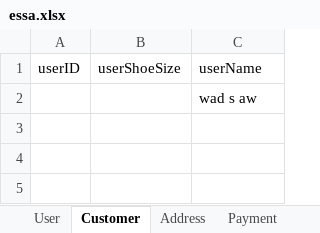
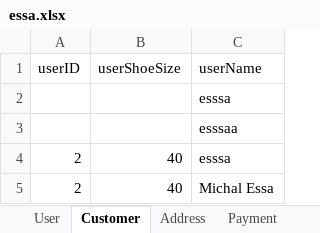
Before and after one commit to 3zqul/ShopSklep, an Excel workbook: src/main/java/Shop/essa.xlsx, sheet Customer, drawn as a sheet; values as stored, in another font and other column widths than the file's, no borders; the diff names each change by its address in the sheet, - before the commit and + after, or states it on an @@ line.

Commit message:
essa

```diff
--- a/src/main/java/Shop/essa.xlsx (sheet Customer)
+++ b/src/main/java/Shop/essa.xlsx (sheet Customer)
-C2 (userName): wad s aw
+C2 (userName): esssa
+row 3:  |  | esssaa
+row 4: 2 | 40 | esssa
+row 5: 2 | 40 | Michal Essa
```
Also changed, not shown: sheet User, 1 other file.
